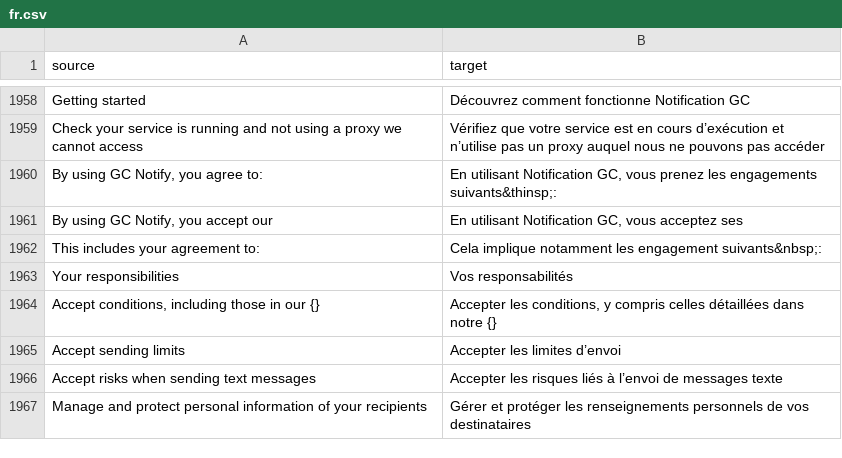
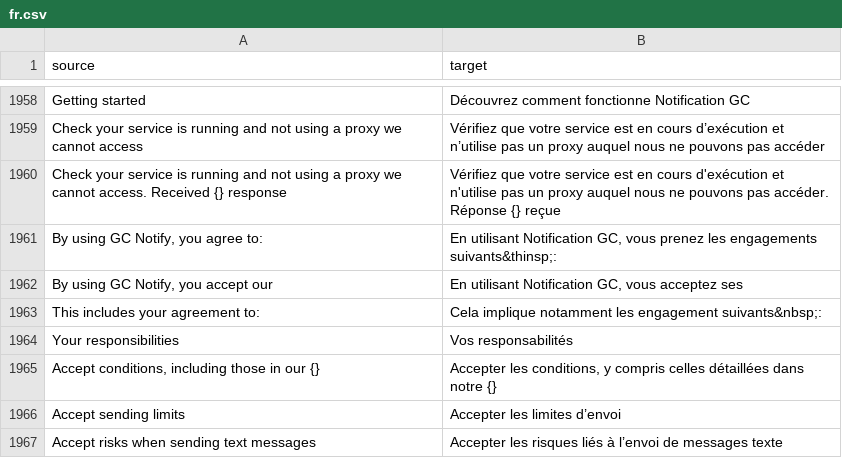
Before and after one commit to cds-snc/notification-admin, a CSV file: app/translations/csv/fr.csv, drawn as a sheet; only a part is shown, gaps mark what is left out; the shorter side is filled out with more unchanged rows; the diff names each change by its address in the sheet, - before the commit and + after, or states it on an @@ line.

Commit message:
Add HTTP Response code to Callback Errors (#2622)
* formatting

* translation

* test

---------

Co-authored-by: Ben Larabie <ben.larabie@blarabie-jtfk.home>

```diff
--- a/app/translations/csv/fr.csv
+++ b/app/translations/csv/fr.csv
+row 1960: Check your service is running and not using a proxy we cannot access. Received {} response | Vérifiez que votre service est en cours d'exécution et n'utilise pas un proxy auquel nous ne pouvons pas accéder. Réponse {} reçue
```
Also changed, not shown: 2 other files.
